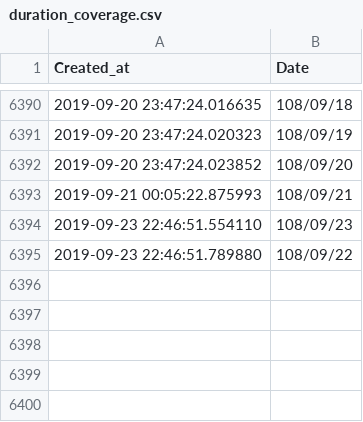
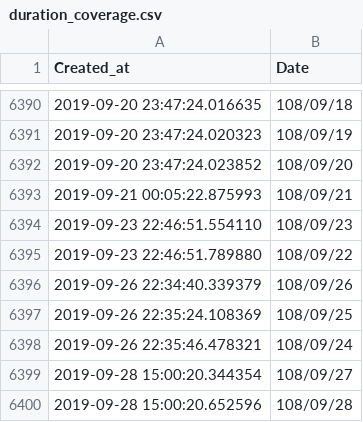
Before and after one commit to kkmanwilliam/tsec, a CSV file: duration_coverage.csv, drawn as a sheet; only a part is shown, gaps mark what is left out.

```diff
--- a/duration_coverage.csv
+++ b/duration_coverage.csv
@@ -6395 +6395,6 @@ Created_at,Date
 2019-09-23 22:46:51.789880,108/09/22
+2019-09-26 22:34:40.339379,108/09/26
+2019-09-26 22:35:24.108369,108/09/25
+2019-09-26 22:35:46.478321,108/09/24
+2019-09-28 15:00:20.344354,108/09/27
+2019-09-28 15:00:20.652596,108/09/28
```
Also changed, not shown: 3 other files.
